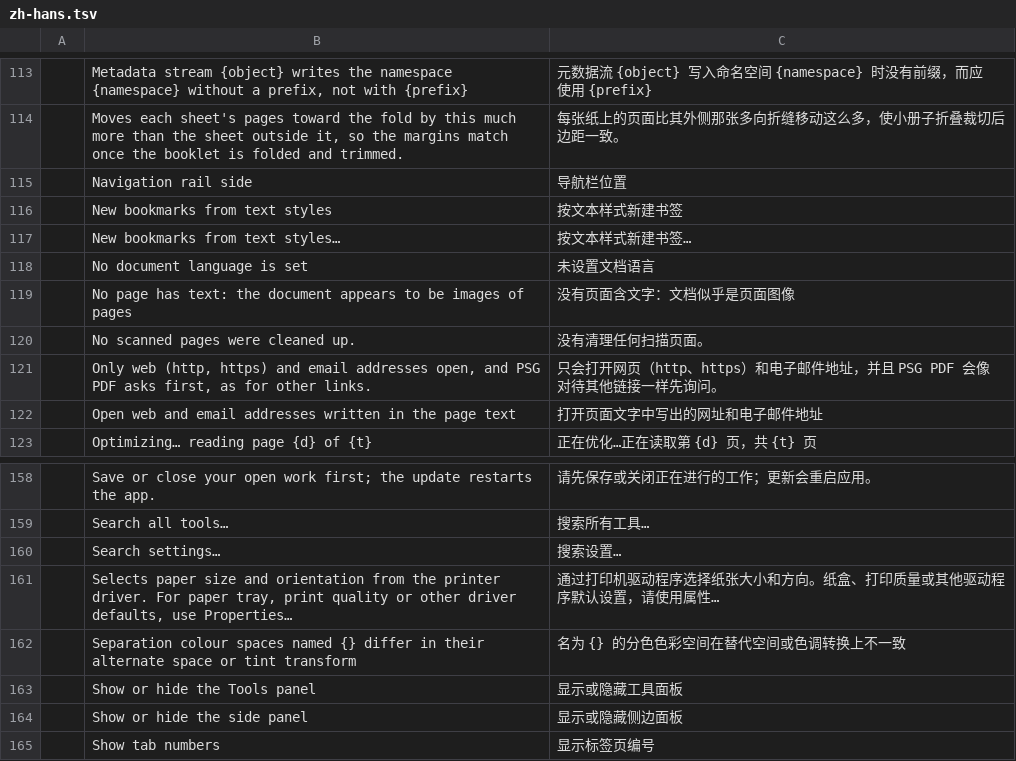
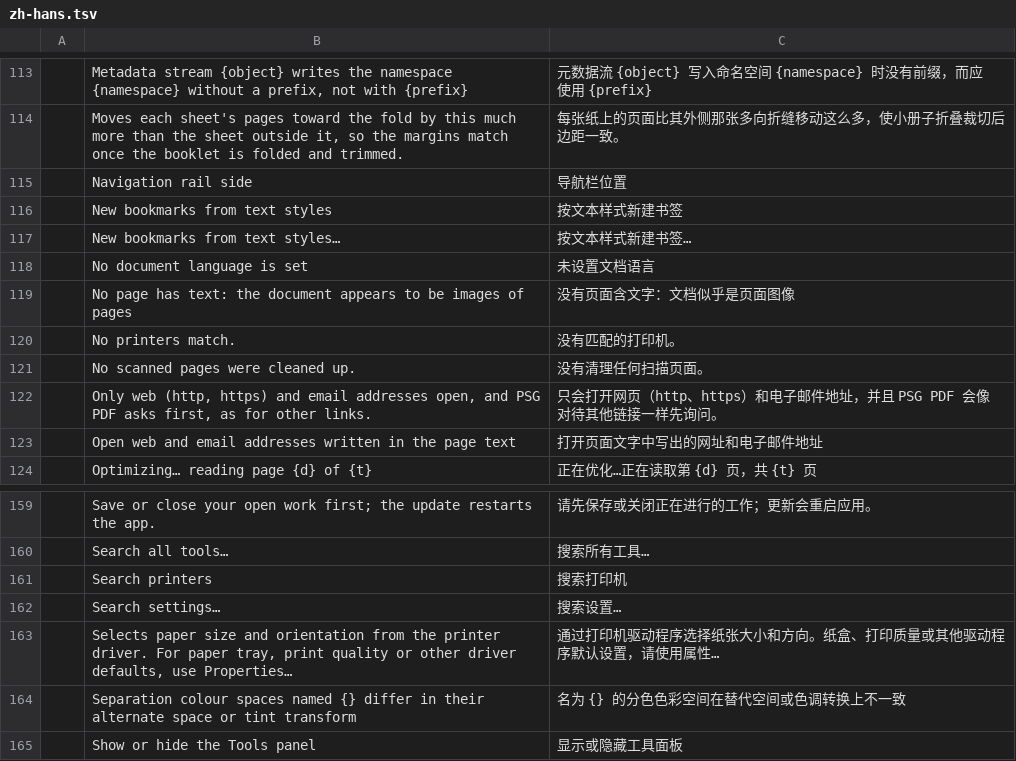
Before and after one commit to WENSHAO521/psg-pdf, a TSV file: i18n/psg/zh-hans.tsv, drawn as a sheet; only a part is shown, gaps mark what is left out; the shorter side is filled out with more unchanged rows.

Commit message:
feat(pdf): improve Word export, small-print OCR and printer search
Adapt the upstream Word writer to PSG PDF while preserving the existing
RTF exporter. Detect small print on oversized scans in overlapping tiles.
Add a searchable printer list with a dedicated Save as PDF entry and
Simplified and Traditional Chinese labels.

Document the current TinyTeX asset names and direct download behavior.

Adapted-from: https://github.com/storytold/pdfcraft/commit/d03b99ea54307742d6b953a35c0b28f9b3d2bc49
Adapted-from: https://github.com/storytold/pdfcraft/commit/bff4be14c3919b89344667017a05bedfc4ae31ca
Adapted-from: https://github.com/storytold/pdfcraft/commit/0c39992c99f76e68e5d0cef4093f134e8e5b7791

```diff
--- a/i18n/psg/zh-hans.tsv
+++ b/i18n/psg/zh-hans.tsv
@@ -119,2 +119,3 @@
 	No page has text: the document appears to be images of pages	没有页面含文字：文档似乎是页面图像
+	No printers match.	没有匹配的打印机。
 	No scanned pages were cleaned up.	没有清理任何扫描页面。
@@ -159,2 +160,3 @@
 	Search all tools…	搜索所有工具…
+	Search printers	搜索打印机
 	Search settings…	搜索设置…
```
Also changed, not shown: i18n/psg/zh-hant.tsv, 18 other files.
